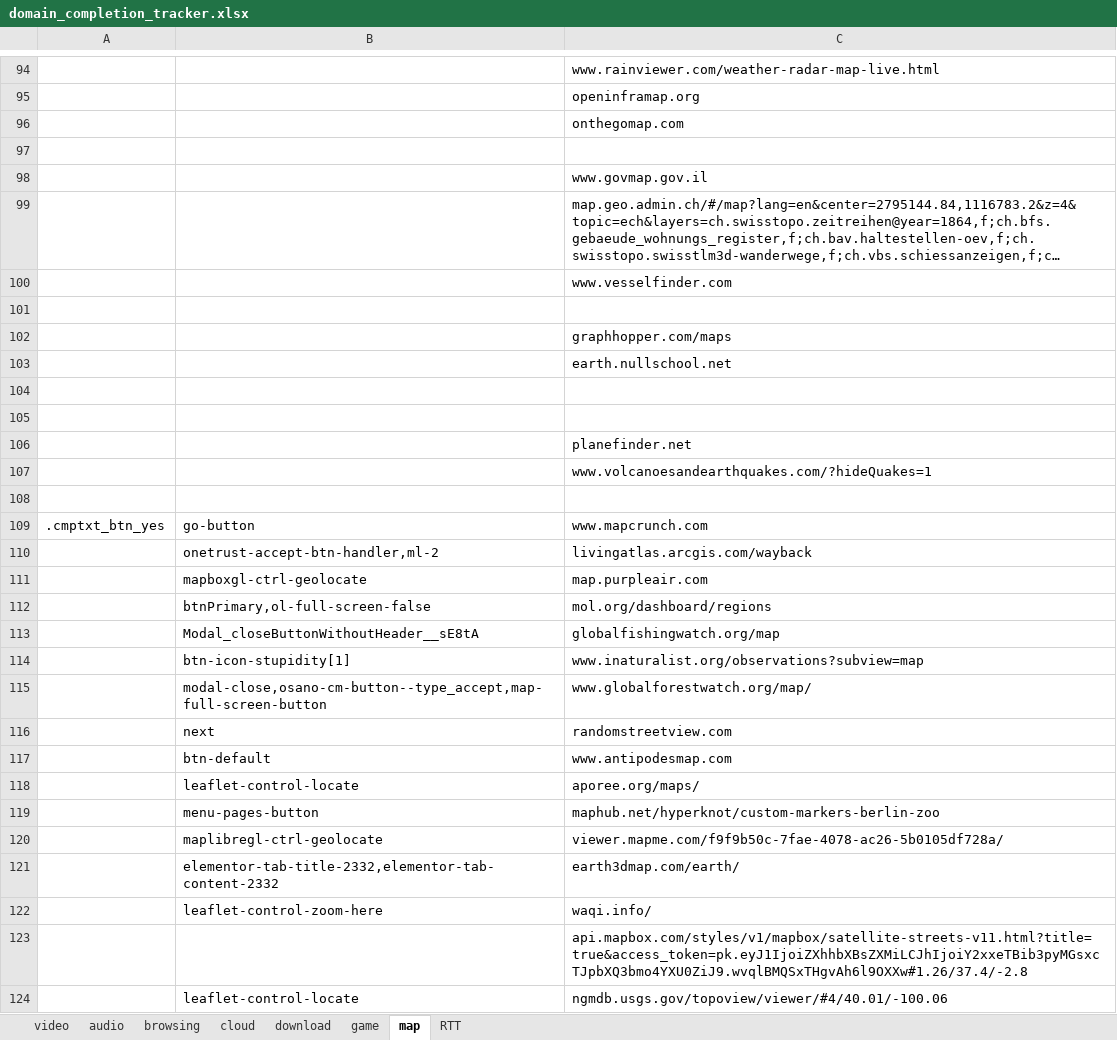
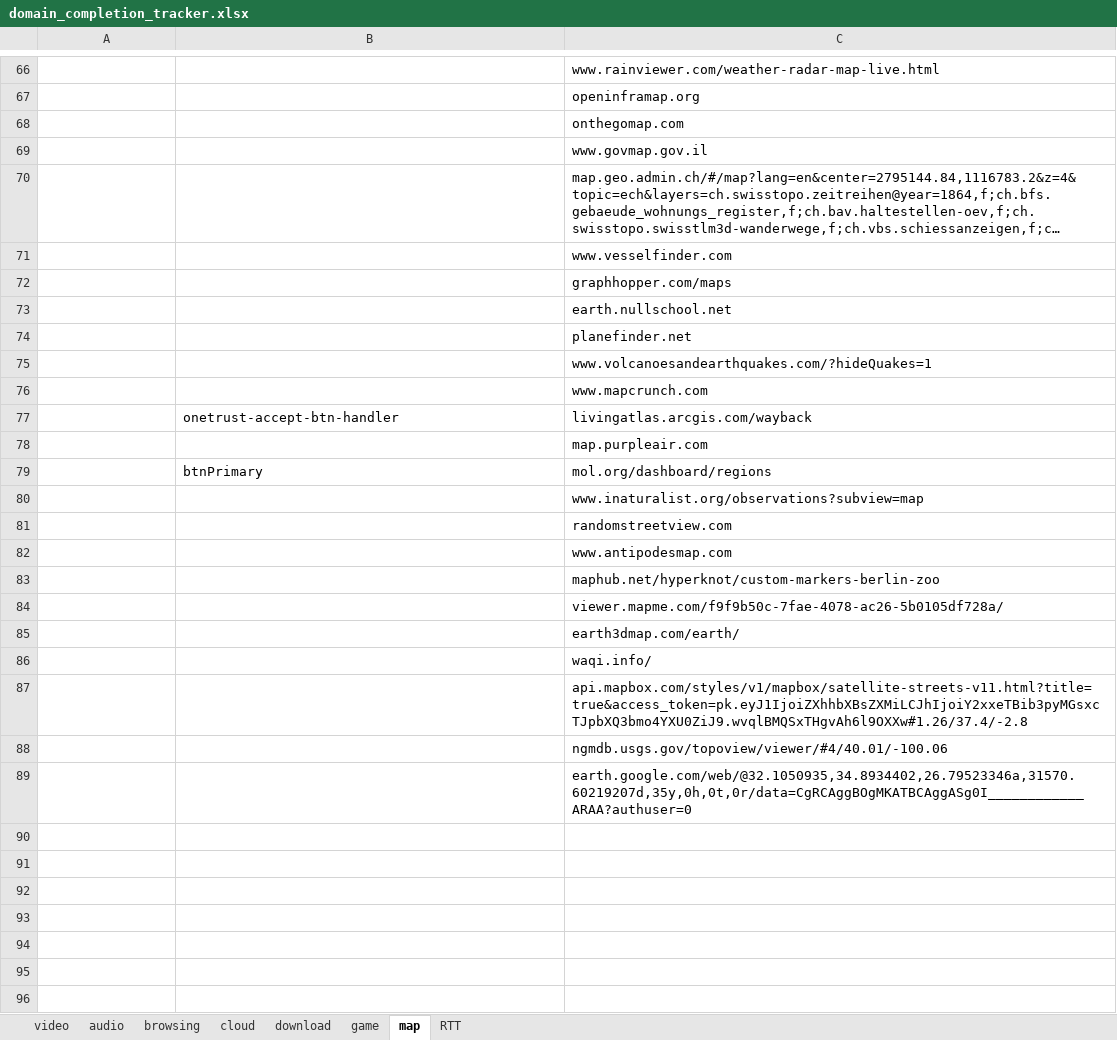
Before and after one commit to ArielCyber/PQBench, an Excel workbook: tools/1000_websites_sorter/domain_completion_tracker.xlsx, sheet map, drawn as a sheet; only a part is shown, gaps mark what is left out; the shorter side is filled out with more unchanged rows; long unchanged cells end in …; values as stored, in another font and other column widths than the file's, no cell formats; removed rows and columns are numbered as before the commit, all else as after; the diff covers the shown part only; the diff names each change by its address in the sheet, - before the commit and + after, or states it on an @@ line.

Commit message:
Finished going through all the dataset

```diff
--- a/tools/1000_websites_sorter/domain_completion_tracker.xlsx (sheet map)
+++ b/tools/1000_websites_sorter/domain_completion_tracker.xlsx (sheet map)
-row 97: (empty)
-row 101: (empty)
-row 104: (empty)
-row 105: (empty)
-row 108: (empty)
-A76: .cmptxt_btn_yes
+A76: (empty)
-B76: go-button
+B76: (empty)
-B77: onetrust-accept-btn-handler,ml-2
+B77: onetrust-accept-btn-handler
-B78: mapboxgl-ctrl-geolocate
+B78: (empty)
-B79: btnPrimary,ol-full-screen-false
+B79: btnPrimary
-row 113:  | Modal_closeButtonWithoutHeader__sE8tA | globalfishingwatch.org/map
-B80: btn-icon-stupidity[1]
+B80: (empty)
-row 115:  | modal-close,osano-cm-button--type_accept,map-full-screen-button | www.globalforestwatch.org/map/
-B81: next
+B81: (empty)
-B82: btn-default
+B82: (empty)
-row 118:  | leaflet-control-locate | aporee.org/maps/
-B83: menu-pages-button
+B83: (empty)
-B84: maplibregl-ctrl-geolocate
+B84: (empty)
-B85: elementor-tab-title-2332,elementor-tab-content-2332
+B85: (empty)
-B86: leaflet-control-zoom-here
+B86: (empty)
-B88: leaflet-control-locate
+B88: (empty)
```
Also changed, not shown: 29 removed rows elsewhere in this sheet, sheet RTT, cell formats, 1 other file.
